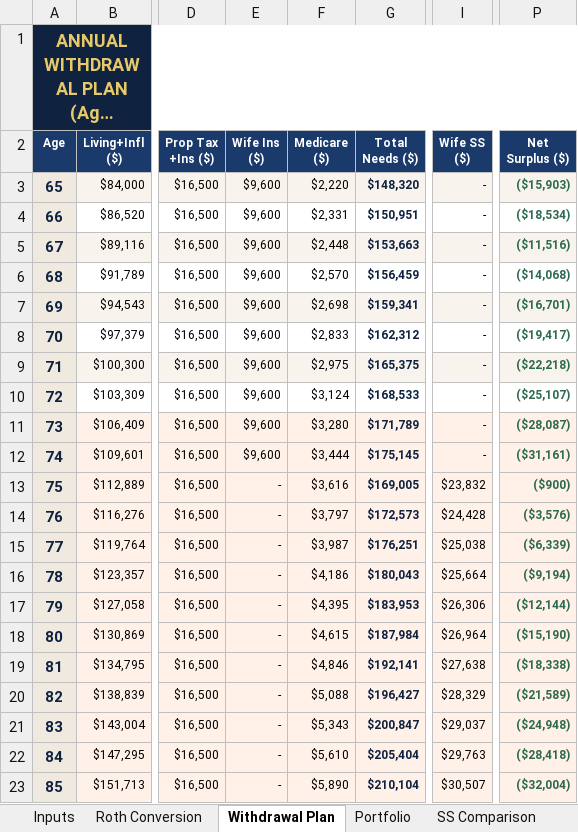
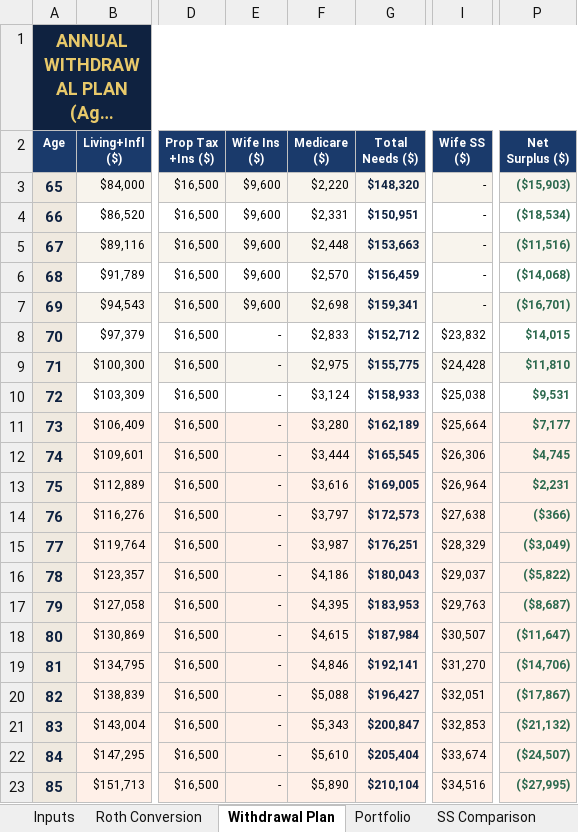
Before and after one commit to pravinkatkamwar/plan, an Excel workbook: retirement_planner.xlsx, sheet Withdrawal Plan, drawn as a sheet; only a part is shown, gaps mark what is left out; long unchanged cells end in …; values as stored, in another font and other column widths than the file's, no borders; the diff names each change by its address in the sheet, - before the commit and + after, or states it on an @@ line.

Commit message:
Fix guest age to 56 and wife age calculation

```diff
--- a/retirement_planner.xlsx (sheet Withdrawal Plan)
+++ b/retirement_planner.xlsx (sheet Withdrawal Plan)
-E8:E12 (Wife Ins ($)): $9,600
+E8:E12 (Wife Ins ($)): -
-G8 (Total Needs ($)): $162,312
+G8 (Total Needs ($)): $152,712
-I8 (Wife SS ($)): -
+I8 (Wife SS ($)): $23,832
-P8 (Net Surplus ($)): ($19,417)
+P8 (Net Surplus ($)): $14,015
-G9 (Total Needs ($)): $165,375
+G9 (Total Needs ($)): $155,775
-I9 (Wife SS ($)): -
+I9 (Wife SS ($)): $24,428
-P9 (Net Surplus ($)): ($22,218)
+P9 (Net Surplus ($)): $11,810
-G10 (Total Needs ($)): $168,533
+G10 (Total Needs ($)): $158,933
-I10 (Wife SS ($)): -
+I10 (Wife SS ($)): $25,038
-P10 (Net Surplus ($)): ($25,107)
+P10 (Net Surplus ($)): $9,531
-G11 (Total Needs ($)): $171,789
+G11 (Total Needs ($)): $162,189
-I11 (Wife SS ($)): -
+I11 (Wife SS ($)): $25,664
-P11 (Net Surplus ($)): ($28,087)
+P11 (Net Surplus ($)): $7,177
-G12 (Total Needs ($)): $175,145
+G12 (Total Needs ($)): $165,545
-I12 (Wife SS ($)): -
+I12 (Wife SS ($)): $26,306
-P12 (Net Surplus ($)): ($31,161)
+P12 (Net Surplus ($)): $4,745
-I13 (Wife SS ($)): $23,832
+I13 (Wife SS ($)): $26,964
-P13 (Net Surplus ($)): ($900)
+P13 (Net Surplus ($)): $2,231
-I14 (Wife SS ($)): $24,428
+I14 (Wife SS ($)): $27,638
-P14 (Net Surplus ($)): ($3,576)
+P14 (Net Surplus ($)): ($366)
-I15 (Wife SS ($)): $25,038
+I15 (Wife SS ($)): $28,329
-P15 (Net Surplus ($)): ($6,339)
+P15 (Net Surplus ($)): ($3,049)
-I16 (Wife SS ($)): $25,664
+I16 (Wife SS ($)): $29,037
-P16 (Net Surplus ($)): ($9,194)
+P16 (Net Surplus ($)): ($5,822)
-I17 (Wife SS ($)): $26,306
+I17 (Wife SS ($)): $29,763
-P17 (Net Surplus ($)): ($12,144)
+P17 (Net Surplus ($)): ($8,687)
-I18 (Wife SS ($)): $26,964
+I18 (Wife SS ($)): $30,507
-P18 (Net Surplus ($)): ($15,190)
+P18 (Net Surplus ($)): ($11,647)
-I19 (Wife SS ($)): $27,638
+I19 (Wife SS ($)): $31,270
-P19 (Net Surplus ($)): ($18,338)
+P19 (Net Surplus ($)): ($14,706)
-I20 (Wife SS ($)): $28,329
+I20 (Wife SS ($)): $32,051
-P20 (Net Surplus ($)): ($21,589)
+P20 (Net Surplus ($)): ($17,867)
-I21 (Wife SS ($)): $29,037
+I21 (Wife SS ($)): $32,853
-P21 (Net Surplus ($)): ($24,948)
+P21 (Net Surplus ($)): ($21,132)
-I22 (Wife SS ($)): $29,763
+I22 (Wife SS ($)): $33,674
-P22 (Net Surplus ($)): ($28,418)
+P22 (Net Surplus ($)): ($24,507)
-I23 (Wife SS ($)): $30,507
+I23 (Wife SS ($)): $34,516
-P23 (Net Surplus ($)): ($32,004)
+P23 (Net Surplus ($)): ($27,995)
```
Also changed, not shown: sheet Portfolio, sheet Inputs, formulas that keep their value.
